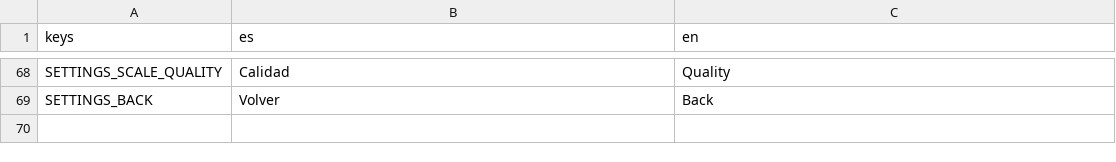
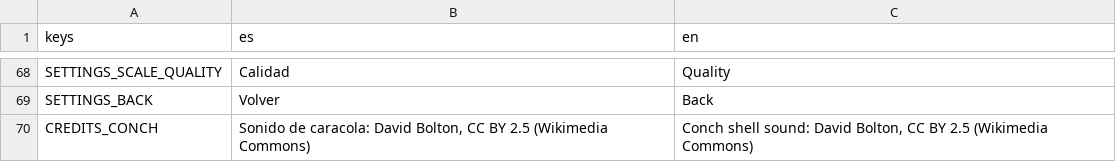
Before and after one commit to joseamaya/el-despertar-del-sol, a CSV file: localization/ui.csv, drawn as a sheet; only a part is shown, gaps mark what is left out; the diff names each change by its address in the sheet, - before the commit and + after, or states it on an @@ line.

```diff
--- a/localization/ui.csv
+++ b/localization/ui.csv
+row 70: CREDITS_CONCH | Sonido de caracola: David Bolton, CC BY 2.5 (Wikimedia Commons) | Conch shell sound: David Bolton, CC BY 2.5 (Wikimedia Commons)
```
Also changed, not shown: 40 other files.
